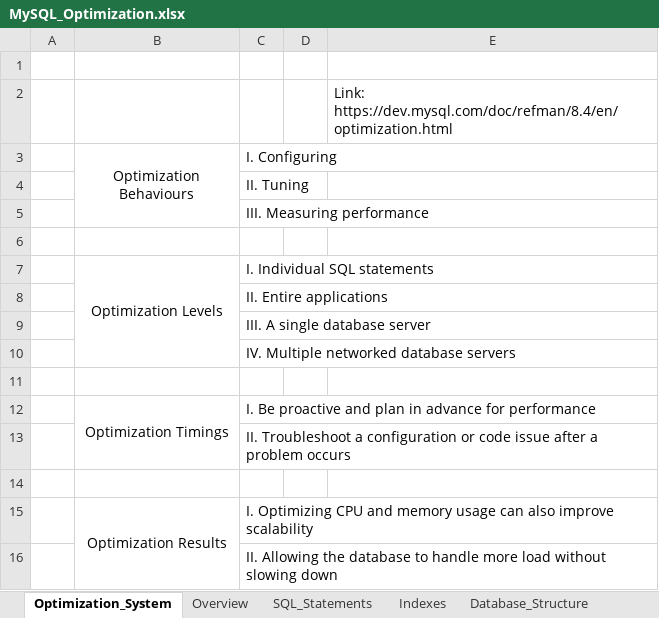
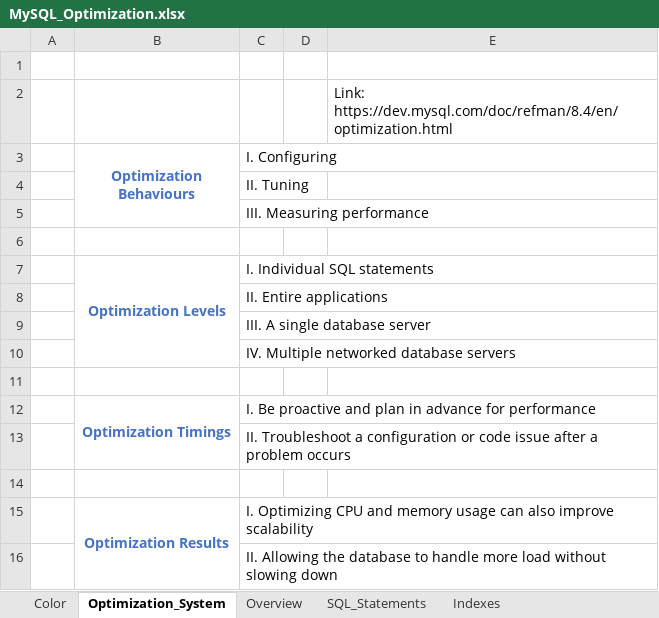
Before and after one commit to HdThinh6102git/Mini_DBMS, an Excel workbook: MySQL_Optimization.xlsx, sheet Optimization_System, drawn as a sheet; values as stored, in another font and other column widths than the file's, no borders; the diff names each change by its address in the sheet, - before the commit and + after, or states it on an @@ line.

Commit message:
docs: Research MySQL Optimization & RelationalDB_Internal

```diff
--- a/MySQL_Optimization.xlsx (sheet Optimization_System)
+++ b/MySQL_Optimization.xlsx (sheet Optimization_System)
+sheet tab: Color
@@ B3 bold: off → on, text colour: black → #4472C4 @@
@@ B7 bold: off → on, text colour: black → #4472C4 @@
@@ B12 bold: off → on, text colour: black → #4472C4 @@
@@ B15 bold: off → on, text colour: black → #4472C4 @@
```
Also changed, not shown: sheet SQL_Statements, sheet Overview, Progress.xlsx, 2 other files.
